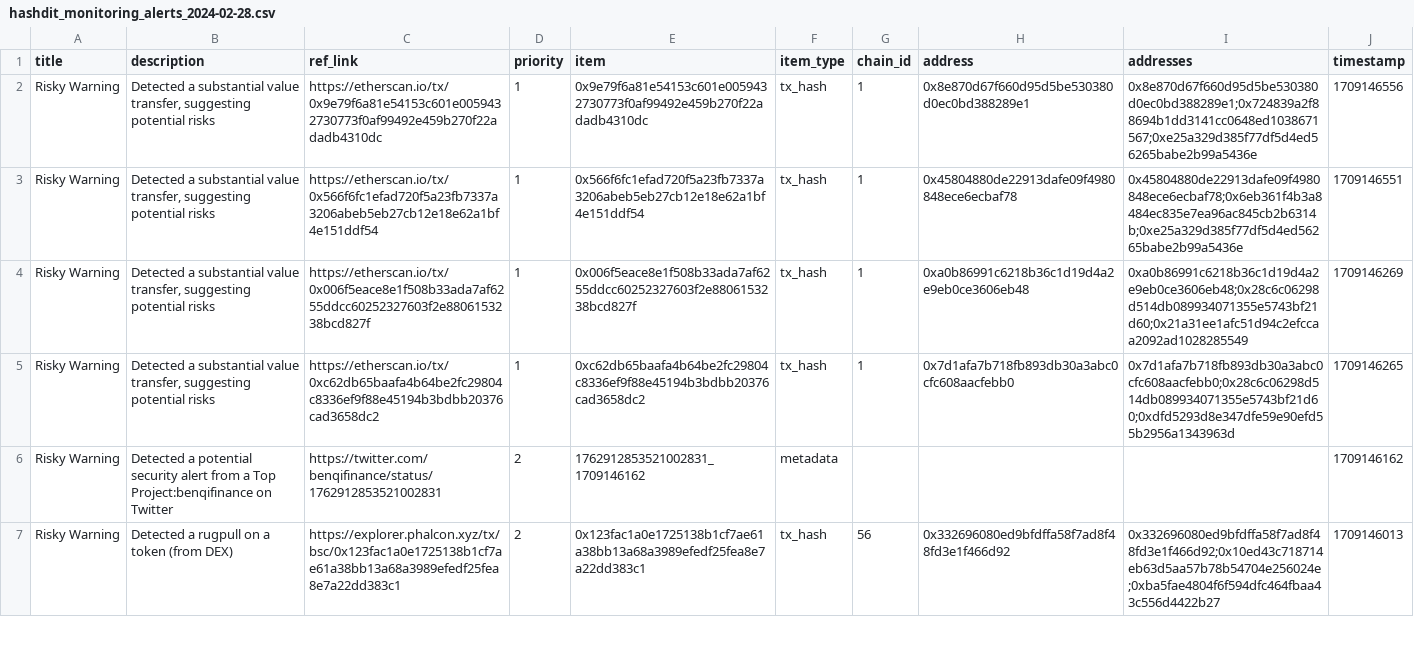
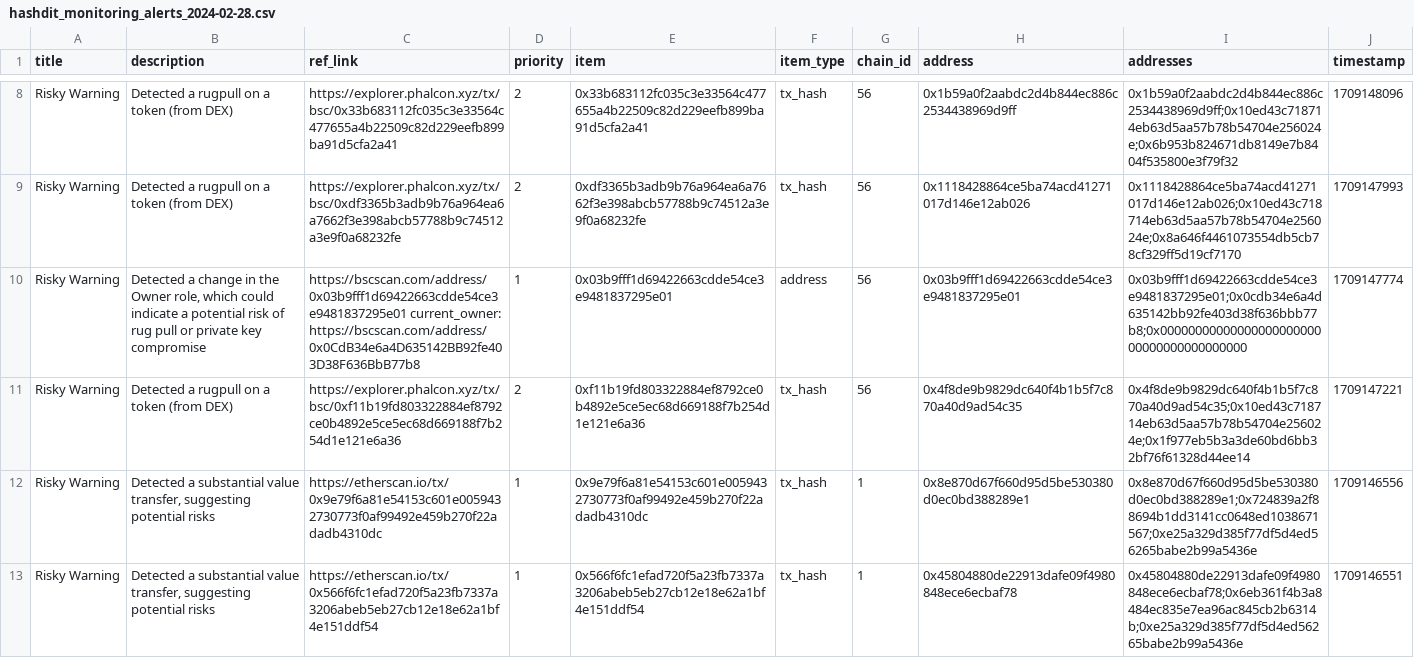
Before and after one commit to hashdit/hashdit, a CSV file: gitbook_source_code/data/hashdit_monitoring_alerts/hashdit_monitoring_alerts_2024-02-28.csv, drawn as a sheet; only a part is shown, gaps mark what is left out; the shorter side is filled out with more unchanged rows; the diff covers the shown part only.

```diff
--- a/gitbook_source_code/data/hashdit_monitoring_alerts/hashdit_monitoring_alerts_2024-02-28.csv
+++ b/gitbook_source_code/data/hashdit_monitoring_alerts/hashdit_monitoring_alerts_2024-02-28.csv
@@ -2 +8,5 @@ title,description,ref_link,priority,item,item_type,chain_id,address,addresses,ti
+Risky Warning,Detected a rugpull on a token (from DEX),https://explorer.phalcon.xyz/tx/bsc/0x33b683112fc035c3e33564c477655a4b22509c82d229eefb899ba91d5cfa2a41 ,2,0x33b683112fc035c3e33564c477655a4b22509c82d229eefb899ba91d5cfa2a41,tx_hash,56,0x1b59a0f2aabdc2d4b844ec886c2534438969d9ff,0x1b59a0f2aabdc2d4b844ec886c2534438969d9ff;0x10ed43c718714eb63d5aa57b78b54704e256024e;0x6b953b824671db8149e7b8404f535800e3f79f32,1709148096
+Risky Warning,Detected a rugpull on a token (from DEX),https://explorer.phalcon.xyz/tx/bsc/0xdf3365b3adb9b76a964ea6a7662f3e398abcb57788b9c74512a3e9f0a68232fe ,2,0xdf3365b3adb9b76a964ea6a7662f3e398abcb57788b9c74512a3e9f0a68232fe,tx_hash,56,0x1118428864ce5ba74acd41271017d146e12ab026,0x1118428864ce5ba74acd41271017d146e12ab026;0x10ed43c718714eb63d5aa57b78b54704e256024e;0x8a646f4461073554db5cb78cf329ff5d19cf7170,1709147993
+Risky Warning,"Detected a change in the Owner role, which could indicate a potential risk of rug pull or private key compromise",https://bscscan.com/address/0x03b9fff1d69422663cdde54ce3e9481837295e01 current_owner: https://bscscan.com/address/0x0CdB34e6a4D635142BB92fe403D38F636BbB77b8,1,0x03b9fff1d69422663cdde54ce3e9481837295e01,address,56,0x03b9fff1d69422663cdde54ce3e9481837295e01,0x03b9fff1d69422663cdde54ce3e9481837295e01;0x0cdb34e6a4d635142bb92fe403d38f636bbb77b8;0x0000000000000000000000000000000000000000,1709147774
+Risky Warning,Detected a rugpull on a token (from DEX),https://explorer.phalcon.xyz/tx/bsc/0xf11b19fd803322884ef8792ce0b4892e5ce5ec68d669188f7b254d1e121e6a36 ,2,0xf11b19fd803322884ef8792ce0b4892e5ce5ec68d669188f7b254d1e121e6a36,tx_hash,56,0x4f8de9b9829dc640f4b1b5f7c870a40d9ad54c35,0x4f8de9b9829dc640f4b1b5f7c870a40d9ad54c35;0x10ed43c718714eb63d5aa57b78b54704e256024e;0x1f977eb5b3a3de60bd6bb32bf76f61328d44ee14,1709147221
 Risky Warning,"Detected a substantial value transfer, suggesting potential risks",https://etherscan.io/tx/0x9e79f6a81e54153c601e0059432730773f0af99492e459b270f22adadb4310dc,1,0x9e79f6a81e54153c601e0059432730773f0af99492e459b270f22adadb4310dc,tx_hash,1,0x8e870d67f660d95d5be530380d0ec0bd388289e1,0x8e870d67f660d95d5be530380d0ec0bd388289e1;0x724839a2f88694b1dd3141cc0648ed1038671567;0xe25a329d385f77df5d4ed56265babe2b99a5436e,1709146556
```
Also changed, not shown: 7 added rows and 1 moved row elsewhere in this file.
